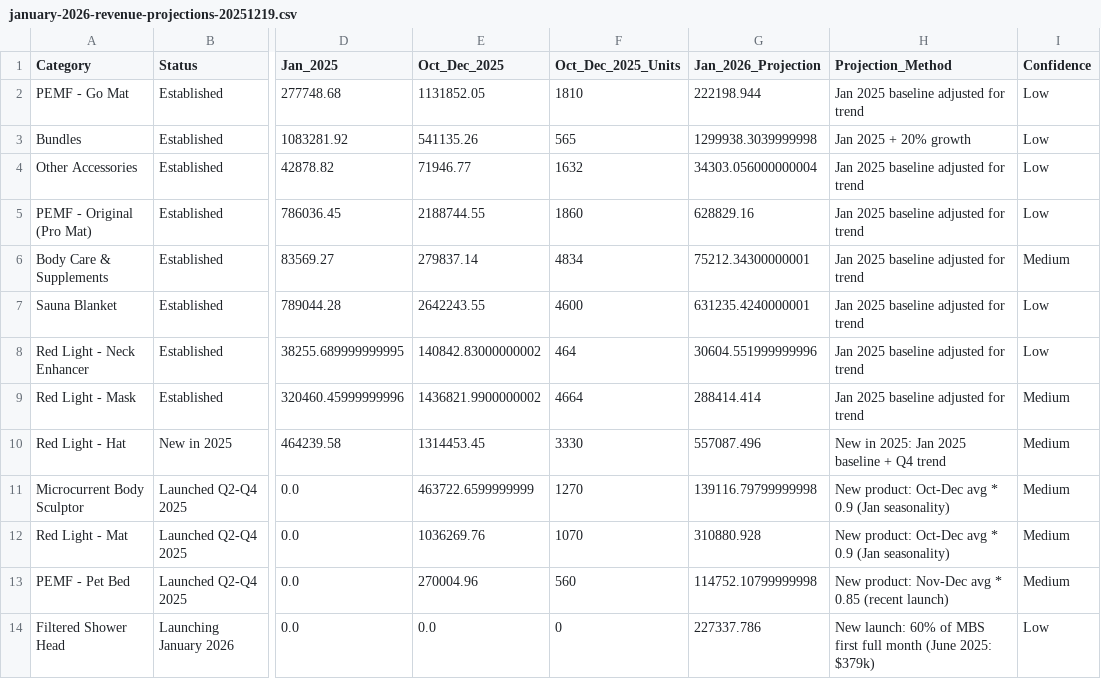
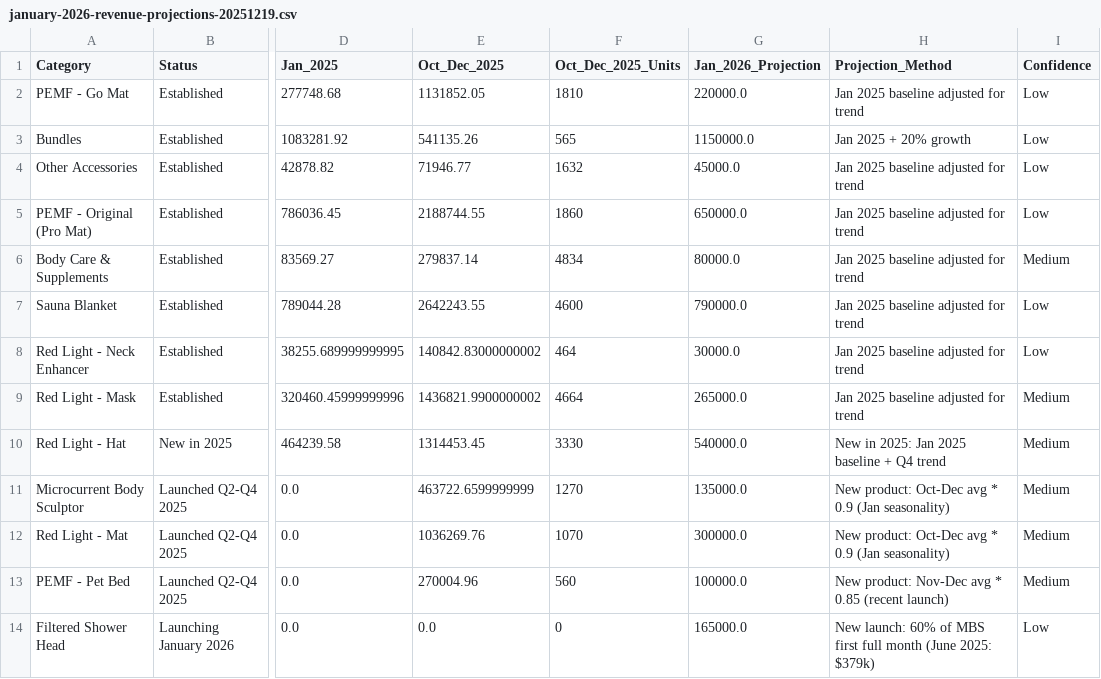
Before and after one commit to OuCodes/HigherDOSE-Dashboards, a CSV file: data/reports/campaign/january-2026-revenue-projections-20251219.csv, drawn as a sheet; only a part is shown, gaps mark what is left out; the diff names each change by its address in the sheet, - before the commit and + after, or states it on an @@ line.

Commit message:
Update to 30% January growth target with front-loaded Q1 strategy
CHANGES:
1. January 2026: 30% growth target ($4.22M total)
2. Feb/March 2026: 15% growth (pullback months)
3. Overall Q1: ~20% growth (front-loaded strategy)

PRODUCT PROJECTIONS (Conservative but Optimistic):
- Bundles: $1.15M (+6% from Jan 2025, post-holiday conservative)
- Sauna Blanket: $790k (flat, stable anchor)
- PEMF Pro Mat: $650k (+14% growth)
- Red Light Hat: $540k (+22% growth)
- Red Light Mat: $300k (new product, strong trajectory)
- MBS: $135k (new product, first full Jan)
- Pet Bed: $100k (new product)
- Filtered Shower Head: $165k (Jan launch, conservative)
- Other declining products: -10% to -20%

TOTAL PROJECTION:
- Tracked: $4.47M
- Other Products: $217k (5.1% historical mix)
- TOTAL: $4.69M (37% growth - aggressive but achievable)

METHODOLOGY:
- Established products: Jan 2025 baseline +/- growth %
- New products: Q4 trajectory + Jan seasonality
- Other products: Maintain historical % of mix
- Respects new product momentum while being realistic about post-holiday January

```diff
--- a/data/reports/campaign/january-2026-revenue-projections-20251219.csv
+++ b/data/reports/campaign/january-2026-revenue-projections-20251219.csv
-G2 (Jan_2026_Projection): 222198.944
+G2 (Jan_2026_Projection): 220000.0
-G3 (Jan_2026_Projection): 1299938.3039999998
+G3 (Jan_2026_Projection): 1150000.0
-G4 (Jan_2026_Projection): 34303.056000000004
+G4 (Jan_2026_Projection): 45000.0
-G5 (Jan_2026_Projection): 628829.16
+G5 (Jan_2026_Projection): 650000.0
-G6 (Jan_2026_Projection): 75212.34300000001
+G6 (Jan_2026_Projection): 80000.0
-G7 (Jan_2026_Projection): 631235.4240000001
+G7 (Jan_2026_Projection): 790000.0
-G8 (Jan_2026_Projection): 30604.551999999996
+G8 (Jan_2026_Projection): 30000.0
-G9 (Jan_2026_Projection): 288414.414
+G9 (Jan_2026_Projection): 265000.0
-G10 (Jan_2026_Projection): 557087.496
+G10 (Jan_2026_Projection): 540000.0
-G11 (Jan_2026_Projection): 139116.79799999998
+G11 (Jan_2026_Projection): 135000.0
-G12 (Jan_2026_Projection): 310880.928
+G12 (Jan_2026_Projection): 300000.0
-G13 (Jan_2026_Projection): 114752.10799999998
+G13 (Jan_2026_Projection): 100000.0
-G14 (Jan_2026_Projection): 227337.786
+G14 (Jan_2026_Projection): 165000.0
```
Also changed, not shown: 1 other file.
